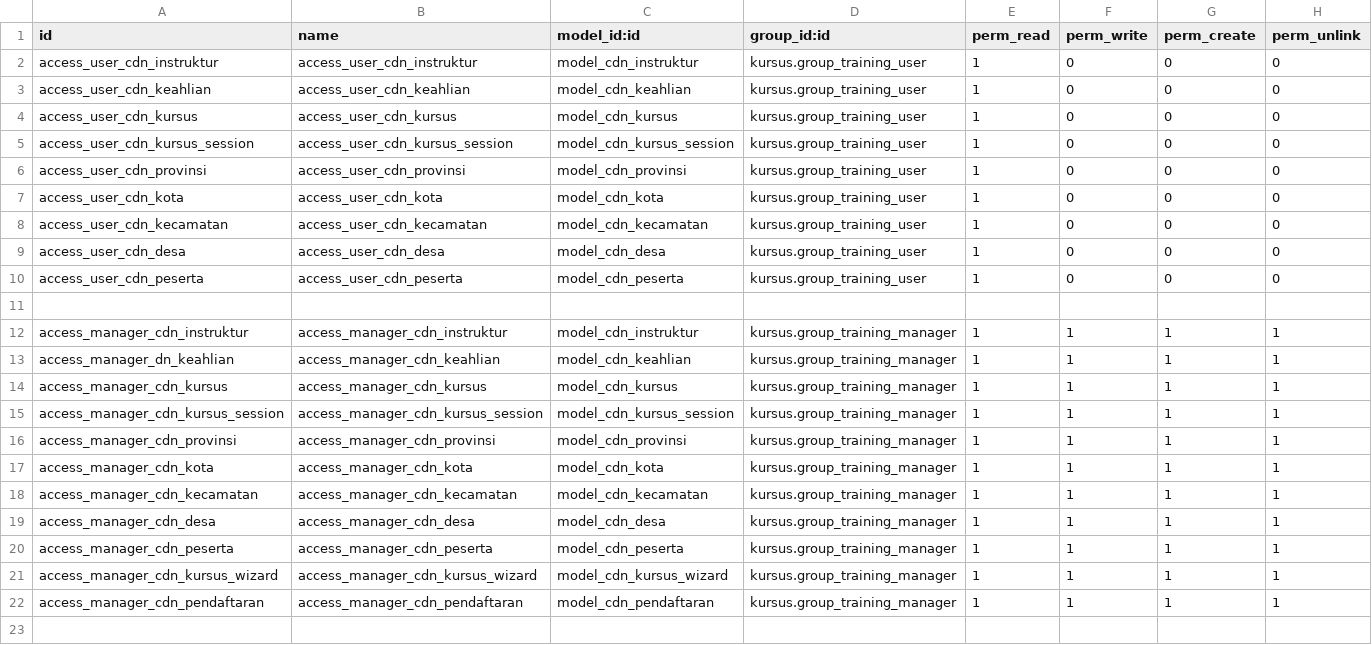
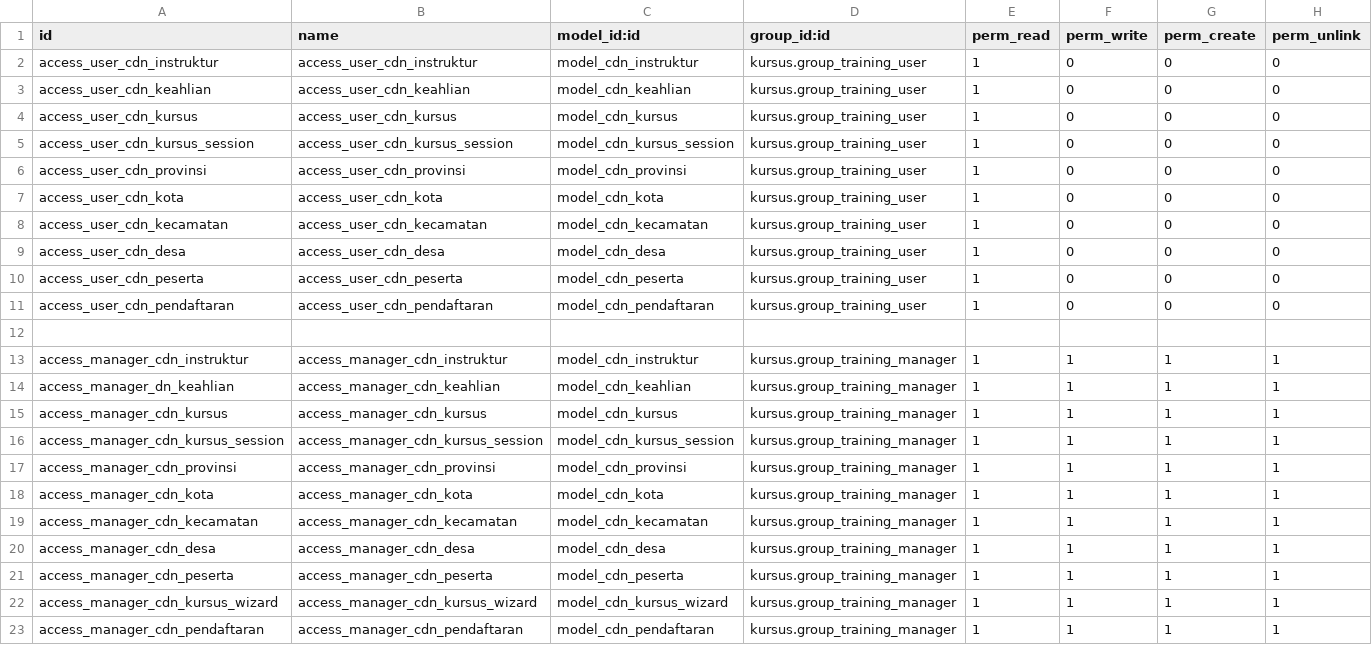
Before and after one commit to ardanikov/kursus-odoo, a CSV file: security/ir.model.access.csv, drawn as a sheet; the diff names each change by its address in the sheet, - before the commit and + after, or states it on an @@ line.

Commit message:
edit ir.model.access

```diff
--- a/security/ir.model.access.csv
+++ b/security/ir.model.access.csv
+row 11: access_user_cdn_pendaftaran | access_user_cdn_pendaftaran | model_cdn_pendaftaran | kursus.group_training_user | 1 | 0 | 0 | 0
```
